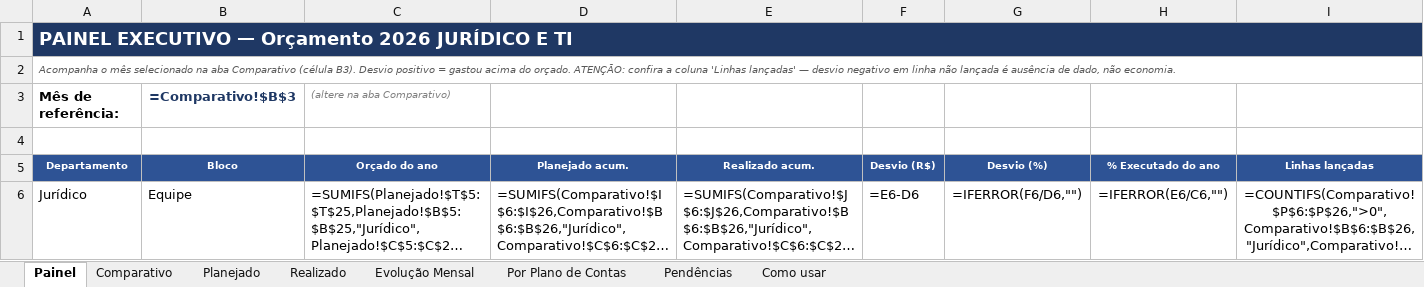
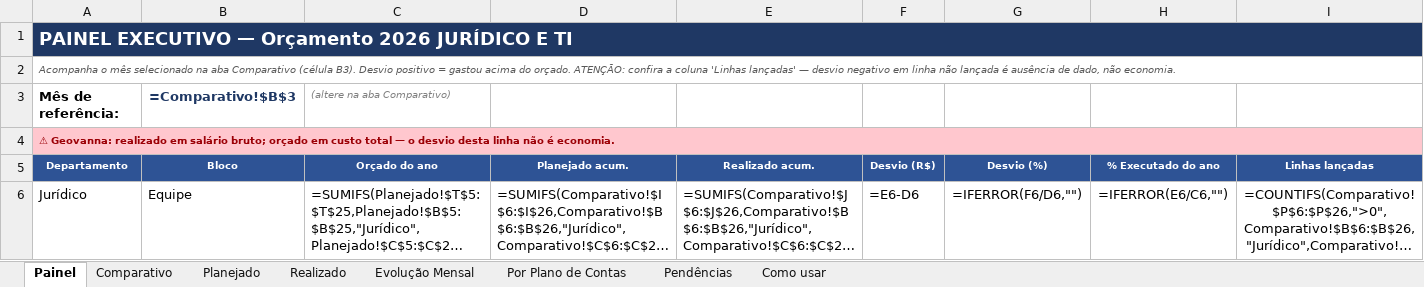
Before and after one commit to criscrabelo/Comit-, an Excel workbook: orcamento/Orcamento_Planejado_x_Realizado_2026.xlsx, sheet Painel, drawn as a sheet; only a part is shown; long unchanged cells end in …; values as stored, in another font and other column widths than the file's, no borders; formulas without a stored value are shown as written; the diff names each change by its address in the sheet, - before the commit and + after, or states it on an @@ line.

```diff
--- a/orcamento/Orcamento_Planejado_x_Realizado_2026.xlsx (sheet Painel)
+++ b/orcamento/Orcamento_Planejado_x_Realizado_2026.xlsx (sheet Painel)
-A4: (empty)
+A4: ⚠ Geovanna: realizado em salário bruto; orçado em custo total — o desvio desta linha não é economia.
-A4 fill: none
+A4 fill: #FFC7CE
+A4:I4 merged
```
Also changed, not shown: sheet Realizado, sheet Pendências, sheet Comparativo, orcamento/Orcamento_JURIDICO_2026.xlsx, orcamento/Orcamento_TI_2026.xlsx, 1 other file.
